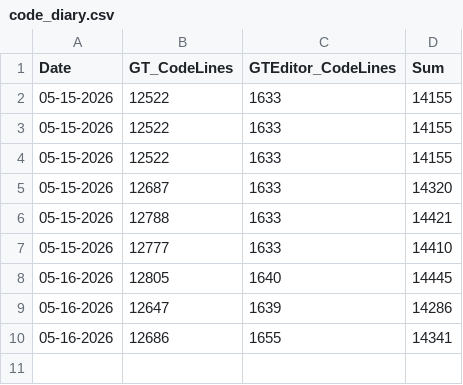
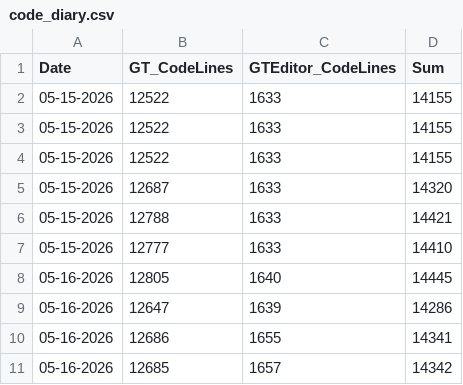
Before and after one commit to fengyss/GT-Engine, a CSV file: docs/documents/code_diary.csv, drawn as a sheet.

```diff
--- a/docs/documents/code_diary.csv
+++ b/docs/documents/code_diary.csv
@@ -10 +10,2 @@ Date,GT_CodeLines,GTEditor_CodeLines,Sum
 05-16-2026,12686,1655,14341
+05-16-2026,12685,1657,14342
```
Also changed, not shown: 6 other files.
